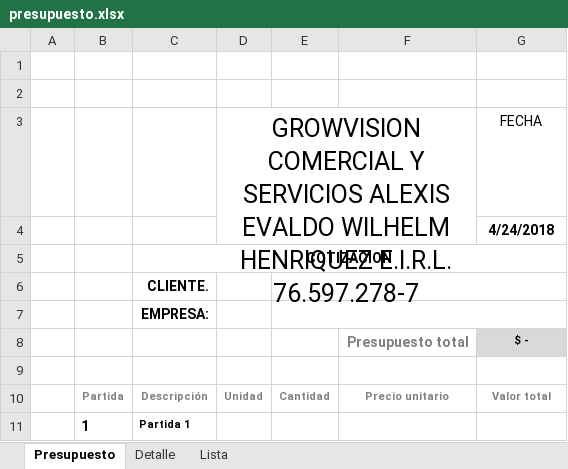
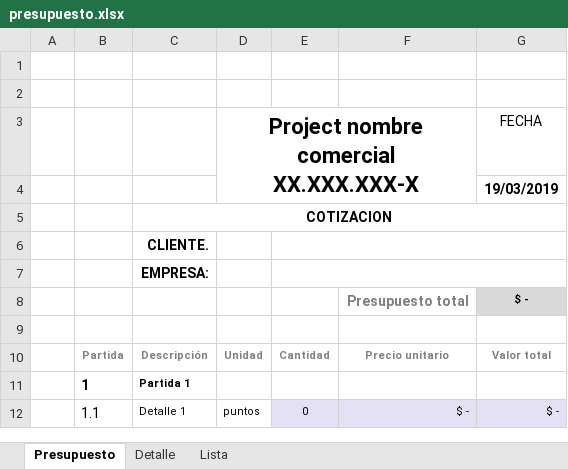
Before and after one commit to jleivas/pfl1.0-gv, an Excel workbook: private/dw/presupuesto.xlsx, sheet Presupuesto, drawn as a sheet; only a part is shown; the shorter side is filled out with more unchanged rows; values as stored, in another font and other column widths than the file's, no borders; charts and pictures and conditional formats not drawn; the diff names each change by its address in the sheet, - before the commit and + after, or states it on an @@ line.

```diff
--- a/private/dw/presupuesto.xlsx (sheet Presupuesto)
+++ b/private/dw/presupuesto.xlsx (sheet Presupuesto)
-D3: GROWVISION COMERCIAL Y SERVICIOS ALEXIS EVALDO WILHELM HENRIQUEZ E.I.R.L. 76.597.278-7
+D3: Project nombre comercial XX.XXX.XXX-X
-D3 bold: off
+D3 bold: on, text size: smaller
-G4: 4/24/2018
+G4: 19/03/2019
```
Also changed, not shown: charts or pictures, 15 other files.
